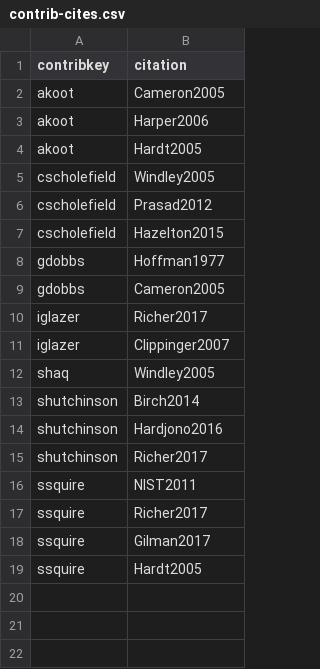
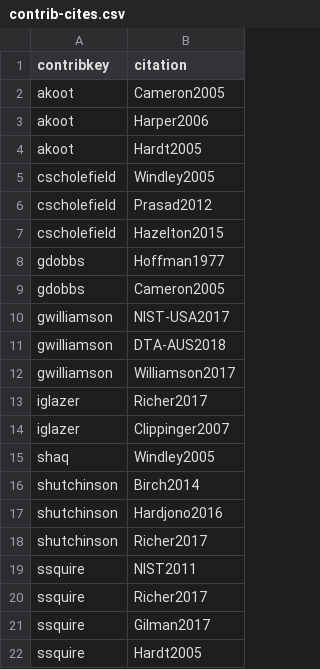
Before and after one commit to IDPros/anno-biblio, a CSV file: contrib-cites.csv, drawn as a sheet.

Commit message:
Graham's contributions

```diff
--- a/contrib-cites.csv
+++ b/contrib-cites.csv
@@ -9,2 +9,5 @@ gdobbs,Hoffman1977
 gdobbs,Cameron2005
+gwilliamson,NIST-USA2017
+gwilliamson,DTA-AUS2018
+gwilliamson,Williamson2017
 iglazer,Richer2017
```
Also changed, not shown: contributors.csv, 5 other files.
